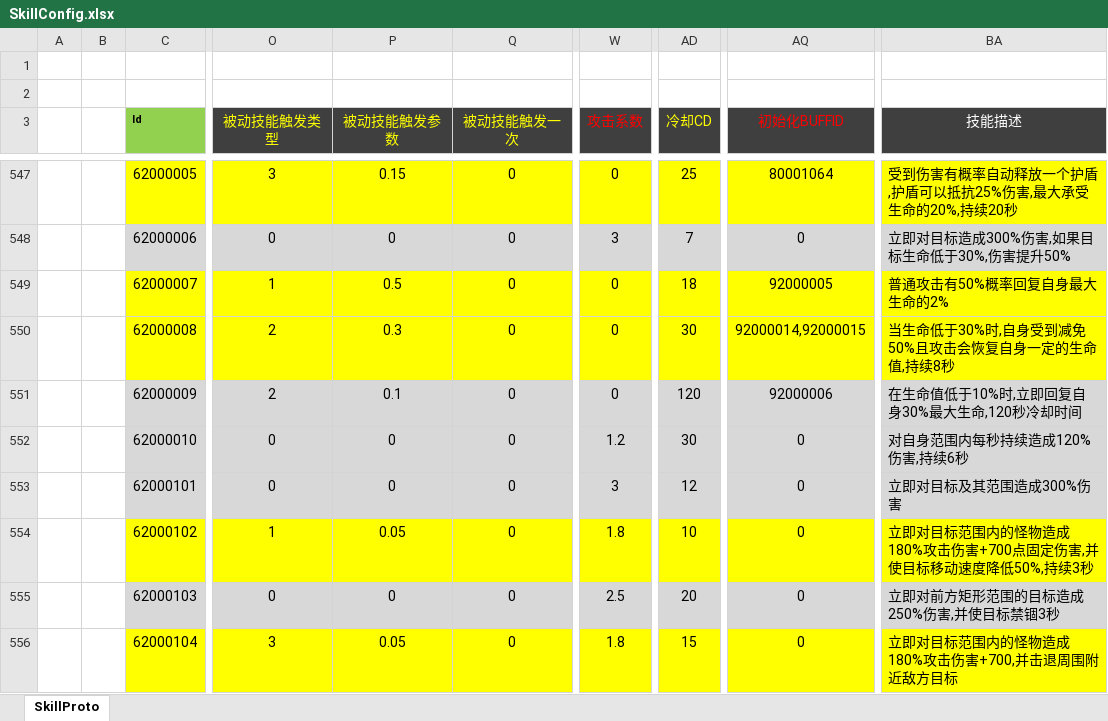
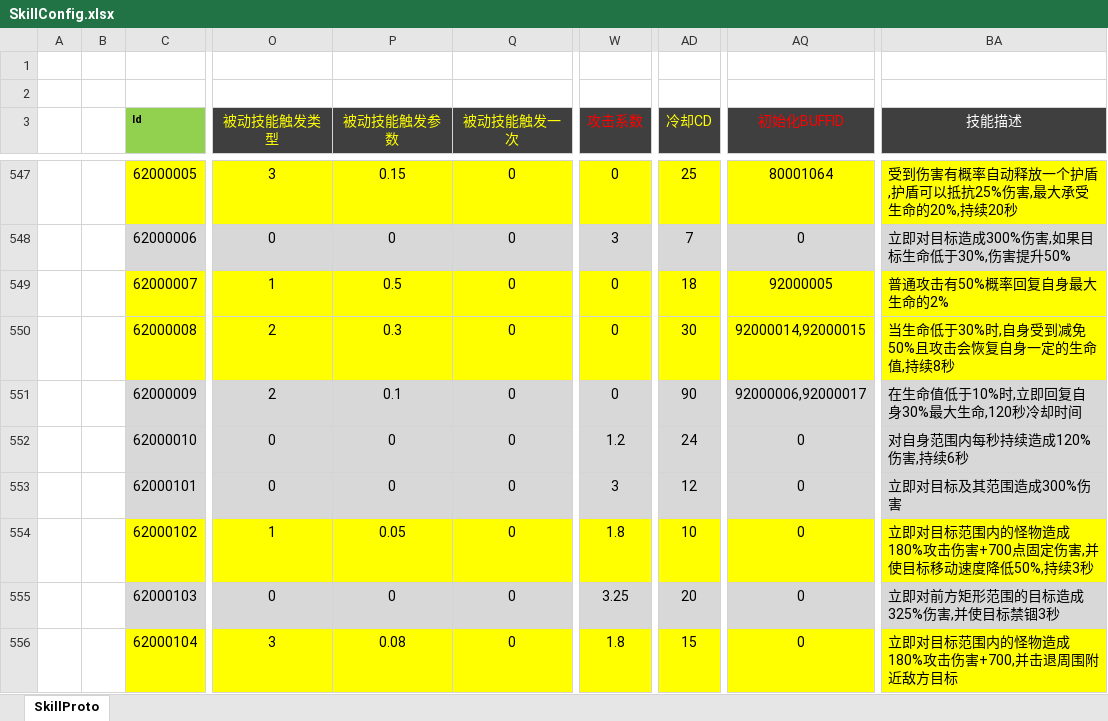
Before and after one commit to csyinghuochong/weijing, an Excel workbook: Excel/SkillConfig.xlsx, sheet SkillProto, drawn as a sheet; only a part is shown, gaps mark what is left out; values as stored, in another font and other column widths than the file's, no borders; the diff covers the shown part only; the diff names each change by its address in the sheet, - before the commit and + after, or states it on an @@ line.

```diff
--- a/Excel/SkillConfig.xlsx (sheet SkillProto)
+++ b/Excel/SkillConfig.xlsx (sheet SkillProto)
-AD551 (冷却CD): 120
+AD551 (冷却CD): 90
-AQ551 (初始化BUFFID): 92000006
+AQ551 (初始化BUFFID): 92000006,92000017
-AD552 (冷却CD): 30
+AD552 (冷却CD): 24
-W555 (攻击系数): 2.5
+W555 (攻击系数): 3.25
-BA555 (技能描述): 立即对前方矩形范围的目标造成250%伤害,并使目标禁锢3秒
+BA555 (技能描述): 立即对前方矩形范围的目标造成325%伤害,并使目标禁锢3秒
-P556 (被动技能触发参数): 0.05
+P556 (被动技能触发参数): 0.08
```
Also changed, not shown: 30 edited cells elsewhere in this sheet, Excel/GlobalValueConfig.xlsx, Excel/ItemConfig.xlsx, 26 other files.
